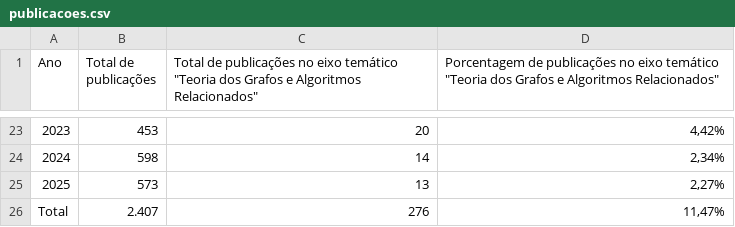
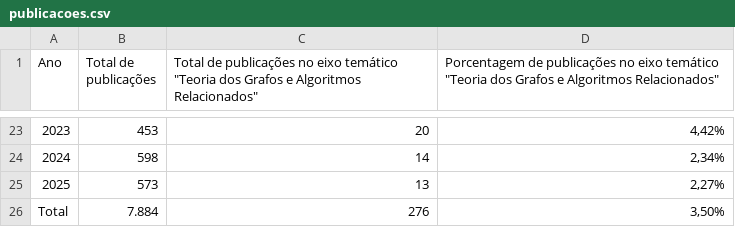
Before and after one commit to abigailarruda/sbpo, a CSV file: publicacoes.csv, drawn as a sheet; only a part is shown, gaps mark what is left out.

Commit message:
fix: wrong file

```diff
--- a/publicacoes.csv
+++ b/publicacoes.csv
@@ -25,2 +25,2 @@ Ano,Total de publicações,"Total de publicações no eixo temático ""Teoria do
 2025,573,13,"2,27%"
-Total,2.407,276,"11,47%"
+Total,7.884,276,"3,50%"
```
